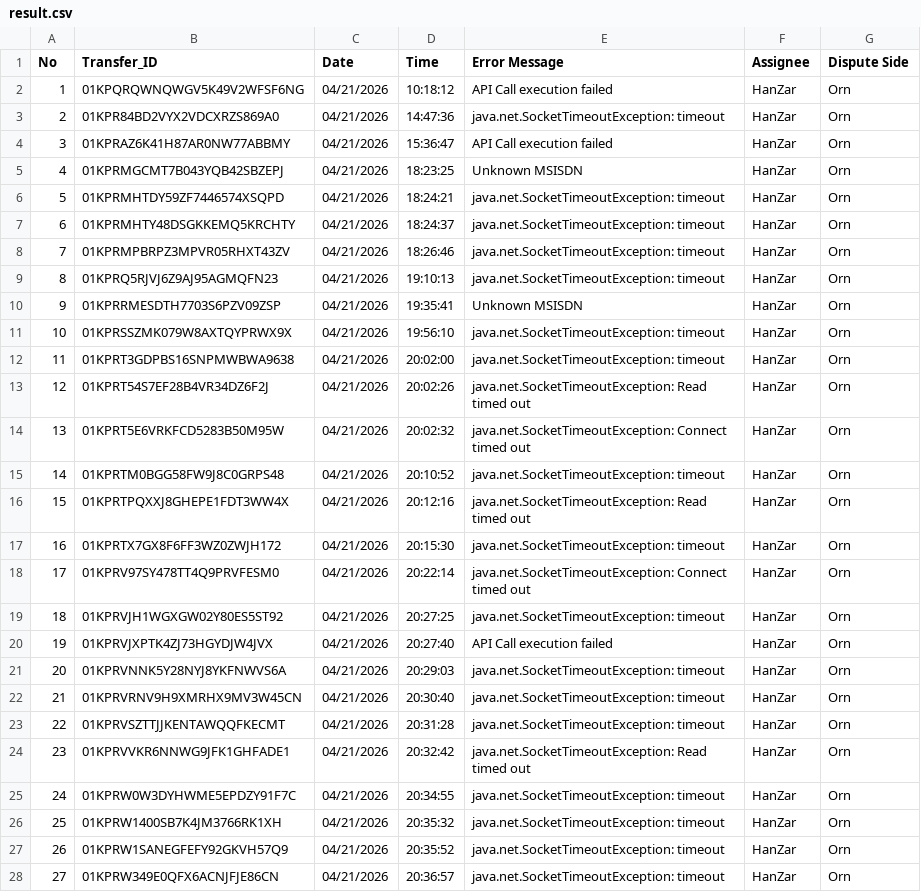
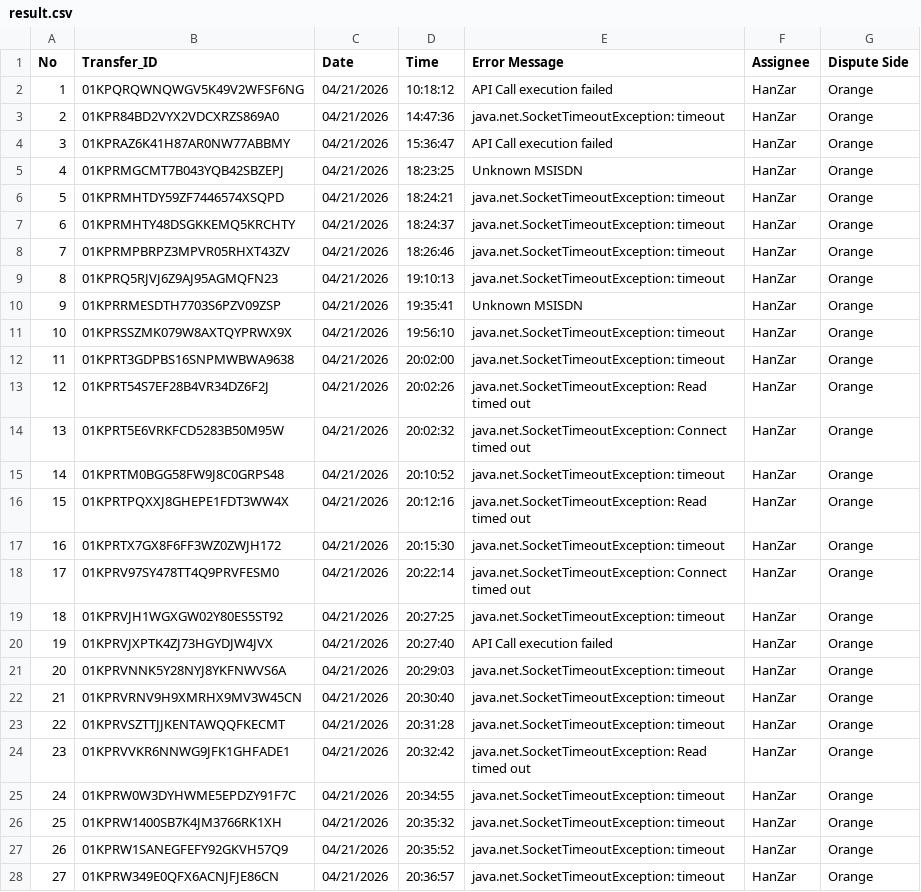
Before and after one commit to Hanzar-NiOo/data_extraction, a CSV file: csv_files/result.csv, drawn as a sheet; only a part is shown; the diff covers the shown part only.

```diff
--- a/csv_files/result.csv
+++ b/csv_files/result.csv
@@ -1,28 +1,28 @@
 No,Transfer_ID,Date,Time,Error Message,Assignee,Dispute Side
-1,01KPQRQWNQWGV5K49V2WFSF6NG,04/21/2026,10:18:12,API Call execution failed,HanZar,Orn
-2,01KPR84BD2VYX2VDCXRZS869A0,04/21/2026,14:47:36,java.net.SocketTimeoutException: timeout,HanZar,Orn
-3,01KPRAZ6K41H87AR0NW77ABBMY,04/21/2026,15:36:47,API Call execution failed,HanZar,Orn
-4,01KPRMGCMT7B043YQB42SBZEPJ,04/21/2026,18:23:25,Unknown MSISDN,HanZar,Orn
-5,01KPRMHTDY59ZF7446574XSQPD,04/21/2026,18:24:21,java.net.SocketTimeoutException: timeout,HanZar,Orn
-6,01KPRMHTY48DSGKKEMQ5KRCHTY,04/21/2026,18:24:37,java.net.SocketTimeoutException: timeout,HanZar,Orn
-7,01KPRMPBRPZ3MPVR05RHXT43ZV,04/21/2026,18:26:46,java.net.SocketTimeoutException: timeout,HanZar,Orn
-8,01KPRQ5RJVJ6Z9AJ95AGMQFN23,04/21/2026,19:10:13,java.net.SocketTimeoutException: timeout,HanZar,Orn
-9,01KPRRMESDTH7703S6PZV09ZSP,04/21/2026,19:35:41,Unknown MSISDN,HanZar,Orn
-10,01KPRSSZMK079W8AXTQYPRWX9X,04/21/2026,19:56:10,java.net.SocketTimeoutException: timeout,HanZar,Orn
-11,01KPRT3GDPBS16SNPMWBWA9638,04/21/2026,20:02:00,java.net.SocketTimeoutException: timeout,HanZar,Orn
-12,01KPRT54S7EF28B4VR34DZ6F2J,04/21/2026,20:02:26,java.net.SocketTimeoutException: Read timed out,HanZar,Orn
-13,01KPRT5E6VRKFCD5283B50M95W,04/21/2026,20:02:32,java.net.SocketTimeoutException: Connect timed out,HanZar,Orn
-14,01KPRTM0BGG58FW9J8C0GRPS48,04/21/2026,20:10:52,java.net.SocketTimeoutException: timeout,HanZar,Orn
-15,01KPRTPQXXJ8GHEPE1FDT3WW4X,04/21/2026,20:12:16,java.net.SocketTimeoutException: Read timed out,HanZar,Orn
-16,01KPRTX7GX8F6FF3WZ0ZWJH172,04/21/2026,20:15:30,java.net.SocketTimeoutException: timeout,HanZar,Orn
-17,01KPRV97SY478TT4Q9PRVFESM0,04/21/2026,20:22:14,java.net.SocketTimeoutException: Connect timed out,HanZar,Orn
-18,01KPRVJH1WGXGW02Y80ES5ST92,04/21/2026,20:27:25,java.net.SocketTimeoutException: timeout,HanZar,Orn
-19,01KPRVJXPTK4ZJ73HGYDJW4JVX,04/21/2026,20:27:40,API Call execution failed,HanZar,Orn
-20,01KPRVNNK5Y28NYJ8YKFNWVS6A,04/21/2026,20:29:03,java.net.SocketTimeoutException: timeout,HanZar,Orn
-21,01KPRVRNV9H9XMRHX9MV3W45CN,04/21/2026,20:30:40,java.net.SocketTimeoutException: timeout,HanZar,Orn
-22,01KPRVSZTTJJKENTAWQQFKECMT,04/21/2026,20:31:28,java.net.SocketTimeoutException: timeout,HanZar,Orn
-23,01KPRVVKR6NNWG9JFK1GHFADE1,04/21/2026,20:32:42,java.net.SocketTimeoutException: Read timed out,HanZar,Orn
-24,01KPRW0W3DYHWME5EPDZY91F7C,04/21/2026,20:34:55,java.net.SocketTimeoutException: timeout,HanZar,Orn
-25,01KPRW1400SB7K4JM3766RK1XH,04/21/2026,20:35:32,java.net.SocketTimeoutException: timeout,HanZar,Orn
-26,01KPRW1SANEGFEFY92GKVH57Q9,04/21/2026,20:35:52,java.net.SocketTimeoutException: timeout,HanZar,Orn
-27,01KPRW349E0QFX6ACNJFJE86CN,04/21/2026,20:36:57,java.net.SocketTimeoutException: timeout,HanZar,Orn
+1,01KPQRQWNQWGV5K49V2WFSF6NG,04/21/2026,10:18:12,API Call execution failed,HanZar,Orange
+2,01KPR84BD2VYX2VDCXRZS869A0,04/21/2026,14:47:36,java.net.SocketTimeoutException: timeout,HanZar,Orange
+3,01KPRAZ6K41H87AR0NW77ABBMY,04/21/2026,15:36:47,API Call execution failed,HanZar,Orange
+4,01KPRMGCMT7B043YQB42SBZEPJ,04/21/2026,18:23:25,Unknown MSISDN,HanZar,Orange
+5,01KPRMHTDY59ZF7446574XSQPD,04/21/2026,18:24:21,java.net.SocketTimeoutException: timeout,HanZar,Orange
+6,01KPRMHTY48DSGKKEMQ5KRCHTY,04/21/2026,18:24:37,java.net.SocketTimeoutException: timeout,HanZar,Orange
+7,01KPRMPBRPZ3MPVR05RHXT43ZV,04/21/2026,18:26:46,java.net.SocketTimeoutException: timeout,HanZar,Orange
+8,01KPRQ5RJVJ6Z9AJ95AGMQFN23,04/21/2026,19:10:13,java.net.SocketTimeoutException: timeout,HanZar,Orange
+9,01KPRRMESDTH7703S6PZV09ZSP,04/21/2026,19:35:41,Unknown MSISDN,HanZar,Orange
+10,01KPRSSZMK079W8AXTQYPRWX9X,04/21/2026,19:56:10,java.net.SocketTimeoutException: timeout,HanZar,Orange
+11,01KPRT3GDPBS16SNPMWBWA9638,04/21/2026,20:02:00,java.net.SocketTimeoutException: timeout,HanZar,Orange
+12,01KPRT54S7EF28B4VR34DZ6F2J,04/21/2026,20:02:26,java.net.SocketTimeoutException: Read timed out,HanZar,Orange
+13,01KPRT5E6VRKFCD5283B50M95W,04/21/2026,20:02:32,java.net.SocketTimeoutException: Connect timed out,HanZar,Orange
+14,01KPRTM0BGG58FW9J8C0GRPS48,04/21/2026,20:10:52,java.net.SocketTimeoutException: timeout,HanZar,Orange
+15,01KPRTPQXXJ8GHEPE1FDT3WW4X,04/21/2026,20:12:16,java.net.SocketTimeoutException: Read timed out,HanZar,Orange
+16,01KPRTX7GX8F6FF3WZ0ZWJH172,04/21/2026,20:15:30,java.net.SocketTimeoutException: timeout,HanZar,Orange
+17,01KPRV97SY478TT4Q9PRVFESM0,04/21/2026,20:22:14,java.net.SocketTimeoutException: Connect timed out,HanZar,Orange
+18,01KPRVJH1WGXGW02Y80ES5ST92,04/21/2026,20:27:25,java.net.SocketTimeoutException: timeout,HanZar,Orange
+19,01KPRVJXPTK4ZJ73HGYDJW4JVX,04/21/2026,20:27:40,API Call execution failed,HanZar,Orange
+20,01KPRVNNK5Y28NYJ8YKFNWVS6A,04/21/2026,20:29:03,java.net.SocketTimeoutException: timeout,HanZar,Orange
+21,01KPRVRNV9H9XMRHX9MV3W45CN,04/21/2026,20:30:40,java.net.SocketTimeoutException: timeout,HanZar,Orange
+22,01KPRVSZTTJJKENTAWQQFKECMT,04/21/2026,20:31:28,java.net.SocketTimeoutException: timeout,HanZar,Orange
+23,01KPRVVKR6NNWG9JFK1GHFADE1,04/21/2026,20:32:42,java.net.SocketTimeoutException: Read timed out,HanZar,Orange
+24,01KPRW0W3DYHWME5EPDZY91F7C,04/21/2026,20:34:55,java.net.SocketTimeoutException: timeout,HanZar,Orange
+25,01KPRW1400SB7K4JM3766RK1XH,04/21/2026,20:35:32,java.net.SocketTimeoutException: timeout,HanZar,Orange
+26,01KPRW1SANEGFEFY92GKVH57Q9,04/21/2026,20:35:52,java.net.SocketTimeoutException: timeout,HanZar,Orange
+27,01KPRW349E0QFX6ACNJFJE86CN,04/21/2026,20:36:57,java.net.SocketTimeoutException: timeout,HanZar,Orange
```
Also changed, not shown: 53 edited cells elsewhere in this file, 2 other files.
